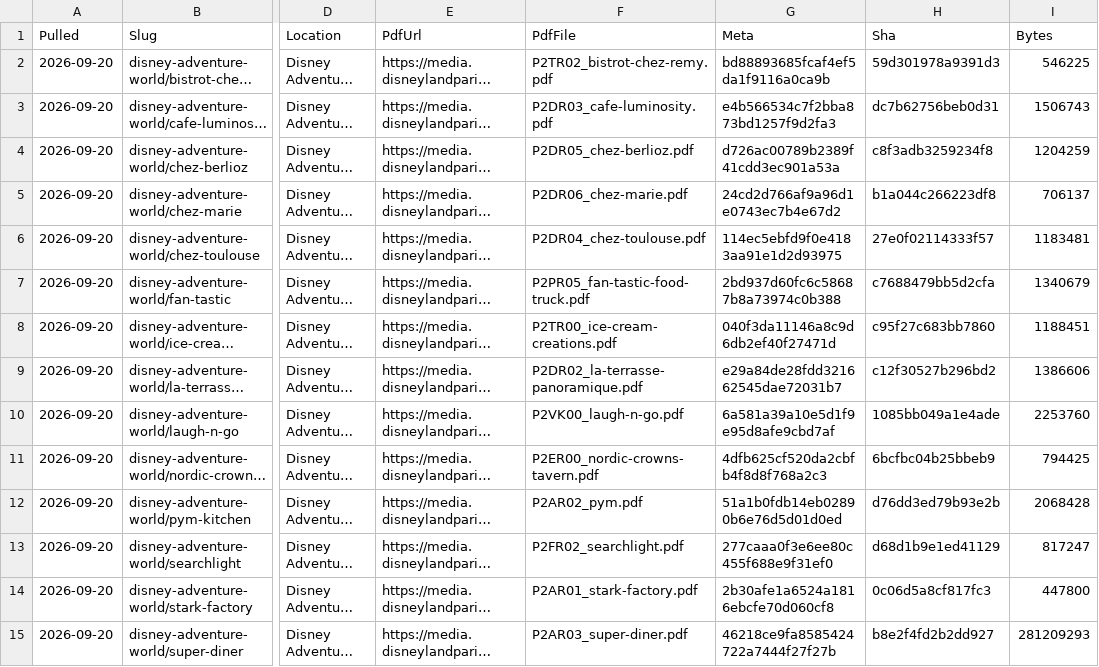
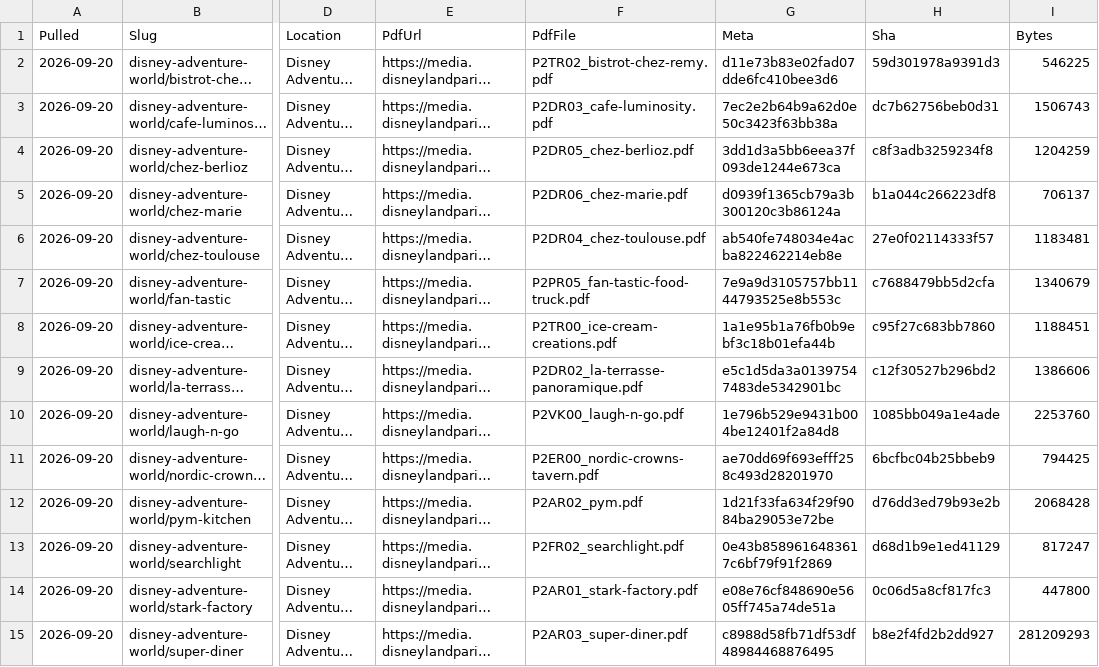
Before and after one commit to scoopdisney/paris-menu-watch, a CSV file: data/venues.csv, drawn as a sheet; only a part is shown, gaps mark what is left out; long unchanged cells end in …; the diff covers the shown part only; the diff names each change by its address in the sheet, - before the commit and + after, or states it on an @@ line.

```diff
--- a/data/venues.csv
+++ b/data/venues.csv
-G2 (Meta): bd88893685fcaf4ef5da1f9116a0ca9b
+G2 (Meta): d11e73b83e02fad07dde6fc410bee3d6
-G3 (Meta): e4b566534c7f2bba873bd1257f9d2fa3
+G3 (Meta): 7ec2e2b64b9a62d0e50c3423f63bb38a
-G4 (Meta): d726ac00789b2389f41cdd3ec901a53a
+G4 (Meta): 3dd1d3a5bb6eea37f093de1244e673ca
-G5 (Meta): 24cd2d766af9a96d1e0743ec7b4e67d2
+G5 (Meta): d0939f1365cb79a3b300120c3b86124a
-G6 (Meta): 114ec5ebfd9f0e4183aa91e1d2d93975
+G6 (Meta): ab540fe748034e4acba822462214eb8e
-G7 (Meta): 2bd937d60fc6c58687b8a73974c0b388
+G7 (Meta): 7e9a9d3105757bb1144793525e8b553c
-G8 (Meta): 040f3da11146a8c9d6db2ef40f27471d
+G8 (Meta): 1a1e95b1a76fb0b9ebf3c18b01efa44b
-G9 (Meta): e29a84de28fdd321662545dae72031b7
+G9 (Meta): e5c1d5da3a01397547483de5342901bc
-G10 (Meta): 6a581a39a10e5d1f9e95d8afe9cbd7af
+G10 (Meta): 1e796b529e9431b004be12401f2a84d8
-G11 (Meta): 4dfb625cf520da2cbfb4f8d8f768a2c3
+G11 (Meta): ae70dd69f693efff258c493d28201970
-G12 (Meta): 51a1b0fdb14eb02890b6e76d5d01d0ed
+G12 (Meta): 1d21f33fa634f29f9084ba29053e72be
-G13 (Meta): 277caaa0f3e6ee80c455f688e9f31ef0
+G13 (Meta): 0e43b8589616483617c6bf79f91f2869
-G14 (Meta): 2b30afe1a6524a1816ebcfe70d060cf8
+G14 (Meta): e08e76cf848690e5605ff745a74de51a
-G15 (Meta): 46218ce9fa8585424722a7444f27f27b
+G15 (Meta): c8988d58fb71df53df48984468876495
```
Also changed, not shown: 66 edited cells elsewhere in this file.
